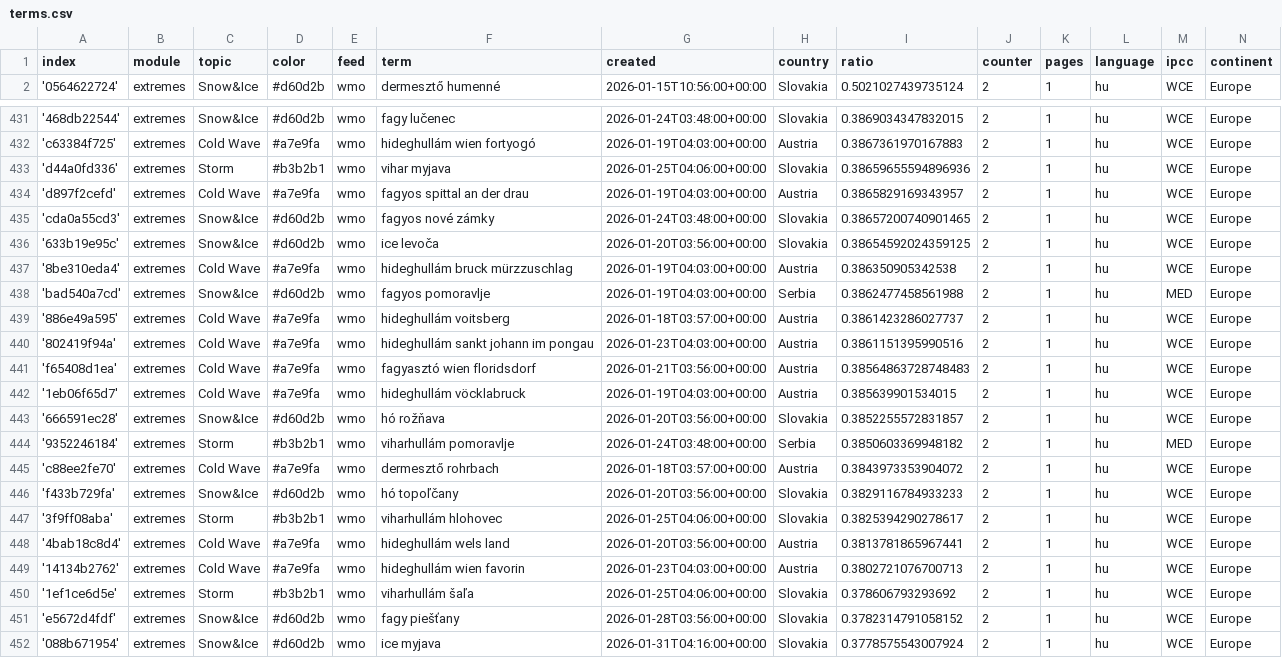
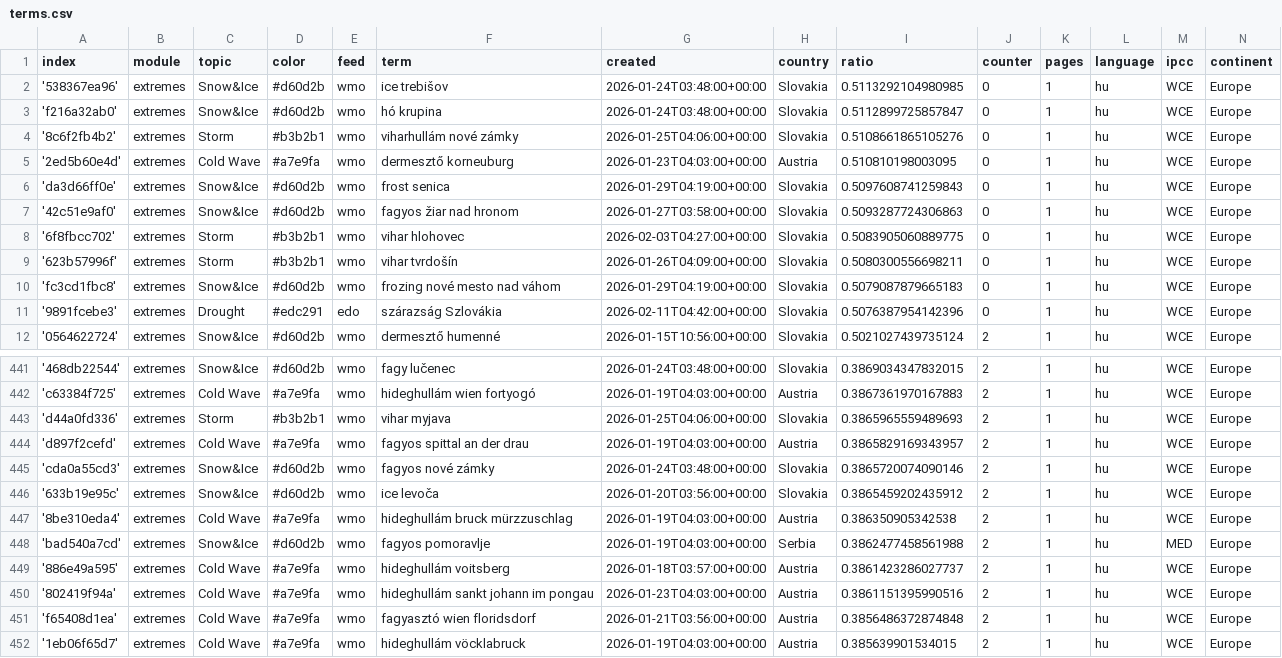
Before and after one commit to jens-news/hungarianExtremes, a CSV file: terms.csv, drawn as a sheet; only a part is shown, gaps mark what is left out; the shorter side is filled out with more unchanged rows; the diff covers the shown part only.

Commit message:
Commit from GitHub Actions (import:0.0)

```diff
--- a/terms.csv
+++ b/terms.csv
@@ -1,2 +1,12 @@
 index,module,topic,color,feed,term,created,country,ratio,counter,pages,language,ipcc,continent
+'538367ea96',extremes,Snow&Ice,#d60d2b,wmo,ice trebišov,2026-01-24T03:48:00+00:00,Slovakia,0.5113292104980985,0,1,hu,WCE,Europe
+'f216a32ab0',extremes,Snow&Ice,#d60d2b,wmo,hó krupina,2026-01-24T03:48:00+00:00,Slovakia,0.5112899725857847,0,1,hu,WCE,Europe
+'8c6f2fb4b2',extremes,Storm,#b3b2b1,wmo,viharhullám nové zámky,2026-01-25T04:06:00+00:00,Slovakia,0.5108661865105276,0,1,hu,WCE,Europe
+'2ed5b60e4d',extremes,Cold Wave,#a7e9fa,wmo,dermesztő korneuburg,2026-01-23T04:03:00+00:00,Austria,0.510810198003095,0,1,hu,WCE,Europe
+'da3d66ff0e',extremes,Snow&Ice,#d60d2b,wmo,frost senica,2026-01-29T04:19:00+00:00,Slovakia,0.5097608741259843,0,1,hu,WCE,Europe
+'42c51e9af0',extremes,Snow&Ice,#d60d2b,wmo,fagyos žiar nad hronom,2026-01-27T03:58:00+00:00,Slovakia,0.5093287724306863,0,1,hu,WCE,Europe
+'6f8fbcc702',extremes,Storm,#b3b2b1,wmo,vihar hlohovec,2026-02-03T04:27:00+00:00,Slovakia,0.5083905060889775,0,1,hu,WCE,Europe
+'623b57996f',extremes,Storm,#b3b2b1,wmo,vihar tvrdošín,2026-01-26T04:09:00+00:00,Slovakia,0.5080300556698211,0,1,hu,WCE,Europe
+'fc3cd1fbc8',extremes,Snow&Ice,#d60d2b,wmo,frozing nové mesto nad váhom,2026-01-29T04:19:00+00:00,Slovakia,0.5079087879665183,0,1,hu,WCE,Europe
+'9891fcebe3',extremes,Drought,#edc291,edo,szárazság Szlovákia,2026-02-11T04:42:00+00:00,Slovakia,0.5076387954142396,0,1,hu,WCE,Europe
 '0564622724',extremes,Snow&Ice,#d60d2b,wmo,dermesztő humenné,2026-01-15T10:56:00+00:00,Slovakia,0.5021027439735124,2,1,hu,WCE,Europe
@@ -432,6 +442,6 @@ index,module,topic,color,feed,term,created,country,ratio,counter,pages,language,
 'c63384f725',extremes,Cold Wave,#a7e9fa,wmo,hideghullám wien fortyogó,2026-01-19T04:03:00+00:00,Austria,0.3867361970167883,2,1,hu,WCE,Europe
-'d44a0fd336',extremes,Storm,#b3b2b1,wmo,vihar myjava,2026-01-25T04:06:00+00:00,Slovakia,0.38659655594896936,2,1,hu,WCE,Europe
+'d44a0fd336',extremes,Storm,#b3b2b1,wmo,vihar myjava,2026-01-25T04:06:00+00:00,Slovakia,0.3865965559489693,2,1,hu,WCE,Europe
 'd897f2cefd',extremes,Cold Wave,#a7e9fa,wmo,fagyos spittal an der drau,2026-01-19T04:03:00+00:00,Austria,0.3865829169343957,2,1,hu,WCE,Europe
-'cda0a55cd3',extremes,Snow&Ice,#d60d2b,wmo,fagyos nové zámky,2026-01-24T03:48:00+00:00,Slovakia,0.38657200740901465,2,1,hu,WCE,Europe
-'633b19e95c',extremes,Snow&Ice,#d60d2b,wmo,ice levoča,2026-01-20T03:56:00+00:00,Slovakia,0.38654592024359125,2,1,hu,WCE,Europe
+'cda0a55cd3',extremes,Snow&Ice,#d60d2b,wmo,fagyos nové zámky,2026-01-24T03:48:00+00:00,Slovakia,0.3865720074090146,2,1,hu,WCE,Europe
+'633b19e95c',extremes,Snow&Ice,#d60d2b,wmo,ice levoča,2026-01-20T03:56:00+00:00,Slovakia,0.3865459202435912,2,1,hu,WCE,Europe
 '8be310eda4',extremes,Cold Wave,#a7e9fa,wmo,hideghullám bruck mürzzuschlag,2026-01-19T04:03:00+00:00,Austria,0.386350905342538,2,1,hu,WCE,Europe
@@ -440,3 +450,3 @@ index,module,topic,color,feed,term,created,country,ratio,counter,pages,language,
 '802419f94a',extremes,Cold Wave,#a7e9fa,wmo,hideghullám sankt johann im pongau,2026-01-23T04:03:00+00:00,Austria,0.3861151395990516,2,1,hu,WCE,Europe
-'f65408d1ea',extremes,Cold Wave,#a7e9fa,wmo,fagyasztó wien floridsdorf,2026-01-21T03:56:00+00:00,Austria,0.38564863728748483,2,1,hu,WCE,Europe
+'f65408d1ea',extremes,Cold Wave,#a7e9fa,wmo,fagyasztó wien floridsdorf,2026-01-21T03:56:00+00:00,Austria,0.3856486372874848,2,1,hu,WCE,Europe
 '1eb06f65d7',extremes,Cold Wave,#a7e9fa,wmo,hideghullám vöcklabruck,2026-01-19T04:03:00+00:00,Austria,0.385639901534015,2,1,hu,WCE,Europe
```
Also changed, not shown: 3 edited cells elsewhere in this file.
